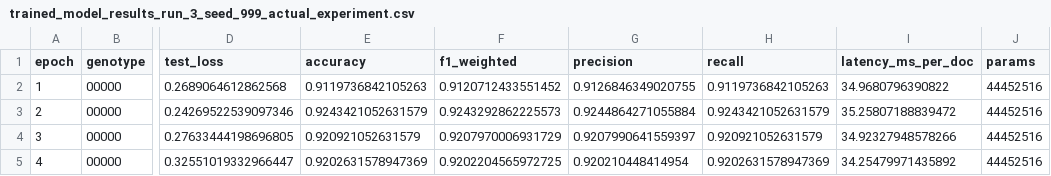
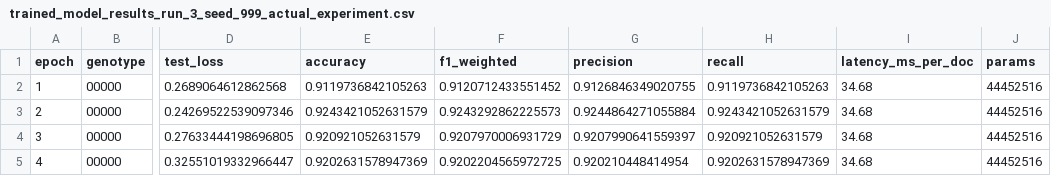
Before and after one commit to filipeobrist/LLM_Evolution, a CSV file: src/data/agnews/main/models/trained_model_results_run_3_seed_999_actual_experiment.csv, drawn as a sheet; only a part is shown, gaps mark what is left out; the diff names each change by its address in the sheet, - before the commit and + after, or states it on an @@ line.

```diff
--- a/src/data/agnews/main/models/trained_model_results_run_3_seed_999_actual_experiment.csv
+++ b/src/data/agnews/main/models/trained_model_results_run_3_seed_999_actual_experiment.csv
-I2 (latency_ms_per_doc): 34.9680796390822
+I2 (latency_ms_per_doc): 34.68
-I3 (latency_ms_per_doc): 35.25807188839472
+I3 (latency_ms_per_doc): 34.68
-I4 (latency_ms_per_doc): 34.92327948578266
+I4 (latency_ms_per_doc): 34.68
-I5 (latency_ms_per_doc): 34.25479971435892
+I5 (latency_ms_per_doc): 34.68
```
Also changed, not shown: src/data/agnews/baseline_mini_jamba_results.csv, src/data/agnews/main/models/trained_model_results_run_1_seed_42_actual_experiment.csv, 38 other files.
